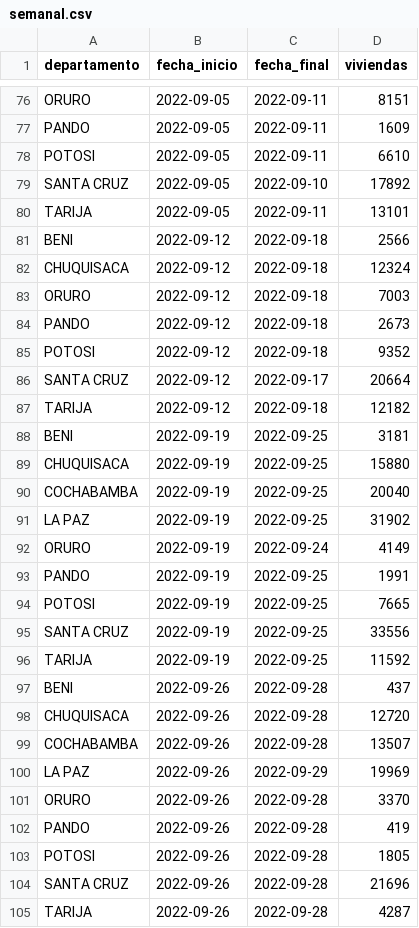
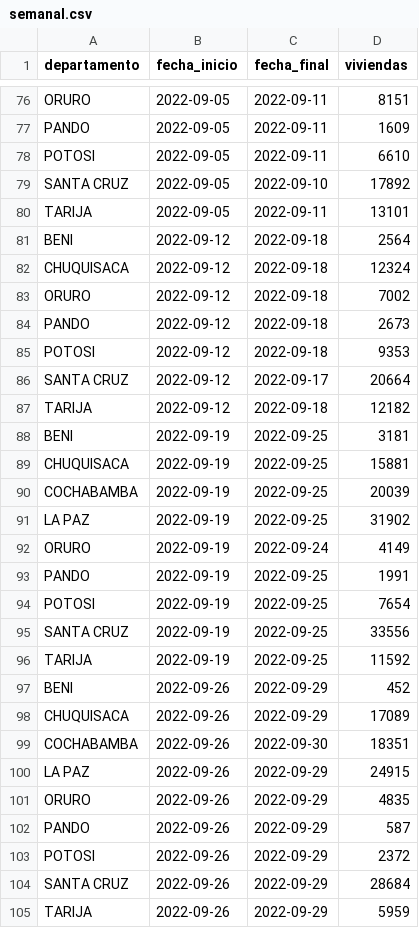
Before and after one commit to mauforonda/avance_censo, a CSV file: data/cartografia/semanal.csv, drawn as a sheet; only a part is shown, gaps mark what is left out; the diff covers the shown part only.

```diff
--- a/data/cartografia/semanal.csv
+++ b/data/cartografia/semanal.csv
@@ -80,7 +80,7 @@ SANTA CRUZ,2022-09-05,2022-09-10,17892
 TARIJA,2022-09-05,2022-09-11,13101
-BENI,2022-09-12,2022-09-18,2566
+BENI,2022-09-12,2022-09-18,2564
 CHUQUISACA,2022-09-12,2022-09-18,12324
-ORURO,2022-09-12,2022-09-18,7003
+ORURO,2022-09-12,2022-09-18,7002
 PANDO,2022-09-12,2022-09-18,2673
-POTOSI,2022-09-12,2022-09-18,9352
+POTOSI,2022-09-12,2022-09-18,9353
 SANTA CRUZ,2022-09-12,2022-09-17,20664
@@ -88,4 +88,4 @@ TARIJA,2022-09-12,2022-09-18,12182
 BENI,2022-09-19,2022-09-25,3181
-CHUQUISACA,2022-09-19,2022-09-25,15880
-COCHABAMBA,2022-09-19,2022-09-25,20040
+CHUQUISACA,2022-09-19,2022-09-25,15881
+COCHABAMBA,2022-09-19,2022-09-25,20039
 LA PAZ,2022-09-19,2022-09-25,31902
@@ -93,13 +93,13 @@ ORURO,2022-09-19,2022-09-24,4149
 PANDO,2022-09-19,2022-09-25,1991
-POTOSI,2022-09-19,2022-09-25,7665
+POTOSI,2022-09-19,2022-09-25,7654
 SANTA CRUZ,2022-09-19,2022-09-25,33556
 TARIJA,2022-09-19,2022-09-25,11592
-BENI,2022-09-26,2022-09-28,437
-CHUQUISACA,2022-09-26,2022-09-28,12720
-COCHABAMBA,2022-09-26,2022-09-28,13507
-LA PAZ,2022-09-26,2022-09-29,19969
-ORURO,2022-09-26,2022-09-28,3370
-PANDO,2022-09-26,2022-09-28,419
-POTOSI,2022-09-26,2022-09-28,1805
-SANTA CRUZ,2022-09-26,2022-09-28,21696
-TARIJA,2022-09-26,2022-09-28,4287
+BENI,2022-09-26,2022-09-29,452
+CHUQUISACA,2022-09-26,2022-09-29,17089
+COCHABAMBA,2022-09-26,2022-09-30,18351
+LA PAZ,2022-09-26,2022-09-29,24915
+ORURO,2022-09-26,2022-09-29,4835
+PANDO,2022-09-26,2022-09-29,587
+POTOSI,2022-09-26,2022-09-29,2372
+SANTA CRUZ,2022-09-26,2022-09-29,28684
+TARIJA,2022-09-26,2022-09-29,5959
```
Also changed, not shown: 1 edited cell elsewhere in this file, data/cartografia/diario.csv, data/cartografia/estado.csv, 1 other file.
